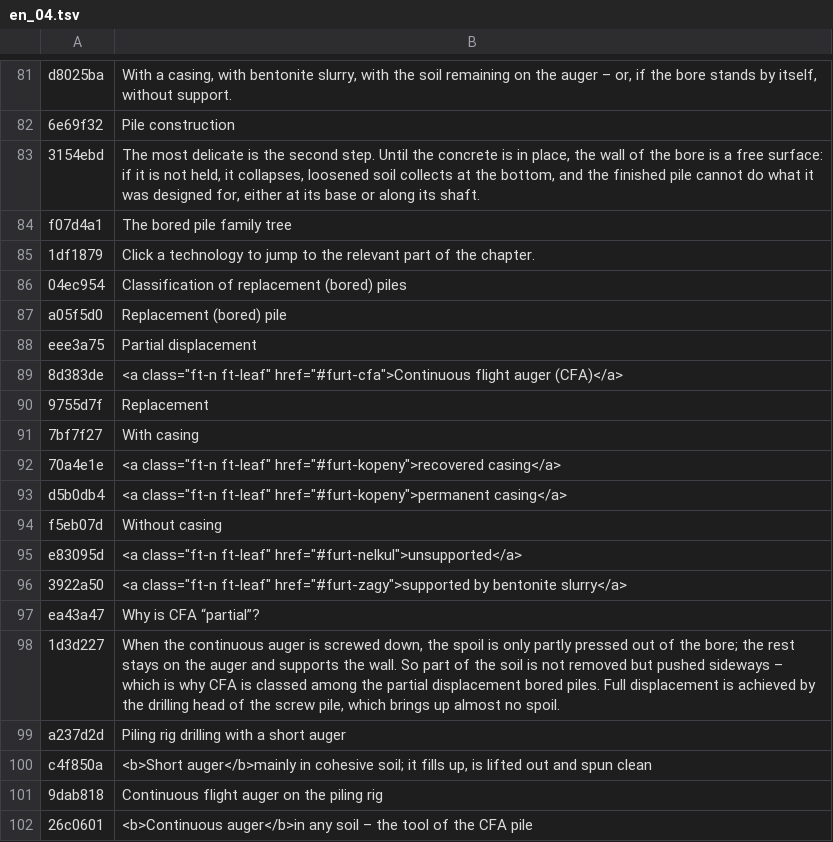
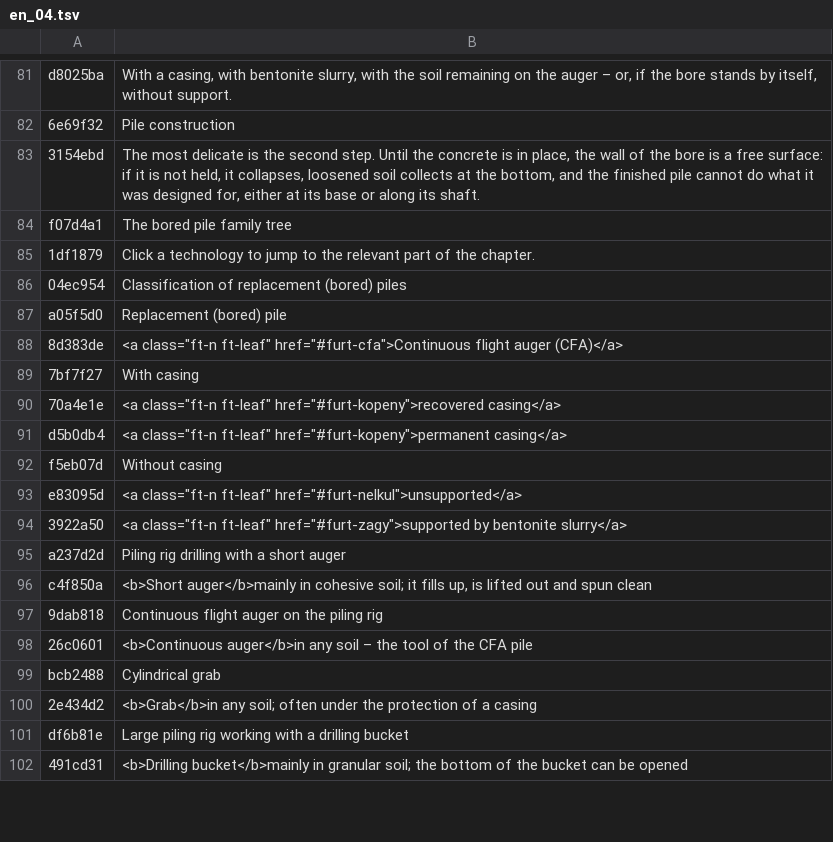
Before and after one commit to MBalika/melyalapozasok, a TSV file: _src/i18n/en_04.tsv, drawn as a sheet; only a part is shown, gaps mark what is left out; the shorter side is filled out with more unchanged rows; the diff names each change by its address in the sheet, - before the commit and + after, or states it on an @@ line.

```diff
--- a/_src/i18n/en_04.tsv
+++ b/_src/i18n/en_04.tsv
-row 88: eee3a75 | Partial displacement
-row 90: 9755d7f | Replacement
-row 97: ea43a47 | Why is CFA “partial”?
-row 98: 1d3d227 | When the continuous auger is screwed down, the spoil is only partly pressed out of the bore; the rest stays on the auger and supports the wall. So part of the soil is not removed but pushed sideways – which is why CFA is classed among the partial displacement bored piles. Full displacement is achieved by the drilling head of the screw pile, which brings up almost no spoil.
```
Also changed, not shown: _src/i18n/en_05.tsv, _src/i18n/en_22.tsv, 21 other files.
